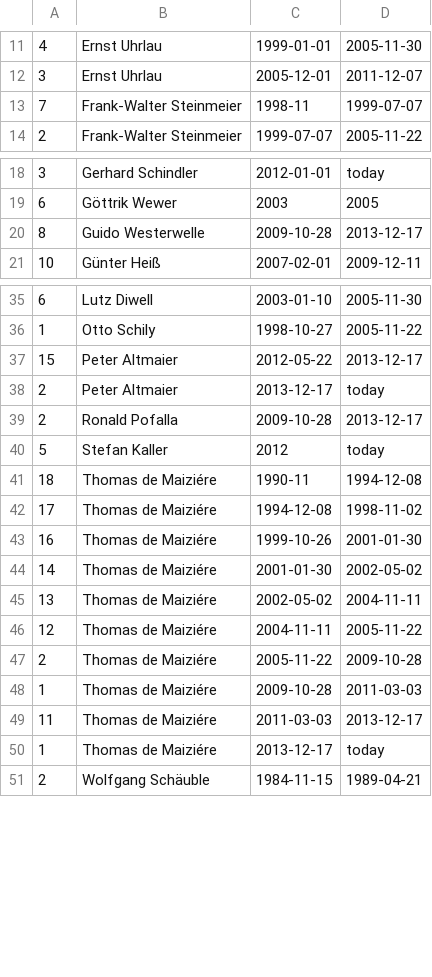
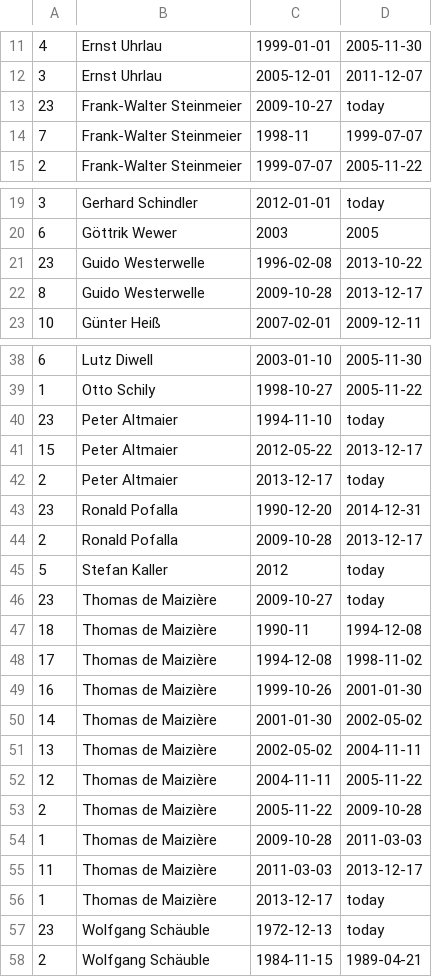
Before and after one commit to corvusmo/geheime-koepfe, a CSV file: amtszeiten.csv, drawn as a sheet; only a part is shown, gaps mark what is left out; the diff covers the shown part only.

Commit message:
Data: add some MdB
- Fix typo de Maizière

```diff
--- a/amtszeiten.csv
+++ b/amtszeiten.csv
@@ -12,2 +12,3 @@
 3,Ernst Uhrlau,2005-12-01,2011-12-07
+23,Frank-Walter Steinmeier,2009-10-27,today
 7,Frank-Walter Steinmeier,1998-11,1999-07-07
@@ -19,2 +20,3 @@
 6,Göttrik Wewer,2003,2005
+23,Guido Westerwelle,1996-02-08,2013-10-22
 8,Guido Westerwelle,2009-10-28,2013-12-17
@@ -36,16 +39,20 @@
 1,Otto Schily,1998-10-27,2005-11-22
+23,Peter Altmaier,1994-11-10,today
 15,Peter Altmaier,2012-05-22,2013-12-17
 2,Peter Altmaier,2013-12-17,today
+23,Ronald Pofalla,1990-12-20,2014-12-31
 2,Ronald Pofalla,2009-10-28,2013-12-17
 5,Stefan Kaller,2012,today
-18,Thomas de Maiziére,1990-11,1994-12-08
-17,Thomas de Maiziére,1994-12-08,1998-11-02
-16,Thomas de Maiziére,1999-10-26,2001-01-30
-14,Thomas de Maiziére,2001-01-30,2002-05-02
-13,Thomas de Maiziére,2002-05-02,2004-11-11
-12,Thomas de Maiziére,2004-11-11,2005-11-22
-2,Thomas de Maiziére,2005-11-22,2009-10-28
-1,Thomas de Maiziére,2009-10-28,2011-03-03
-11,Thomas de Maiziére,2011-03-03,2013-12-17
-1,Thomas de Maiziére,2013-12-17,today
+23,Thomas de Maizière,2009-10-27,today
+18,Thomas de Maizière,1990-11,1994-12-08
+17,Thomas de Maizière,1994-12-08,1998-11-02
+16,Thomas de Maizière,1999-10-26,2001-01-30
+14,Thomas de Maizière,2001-01-30,2002-05-02
+13,Thomas de Maizière,2002-05-02,2004-11-11
+12,Thomas de Maizière,2004-11-11,2005-11-22
+2,Thomas de Maizière,2005-11-22,2009-10-28
+1,Thomas de Maizière,2009-10-28,2011-03-03
+11,Thomas de Maizière,2011-03-03,2013-12-17
+1,Thomas de Maizière,2013-12-17,today
+23,Wolfgang Schäuble,1972-12-13,today
 2,Wolfgang Schäuble,1984-11-15,1989-04-21
```
Also changed, not shown: 1 added row elsewhere in this file, aemter.csv.
